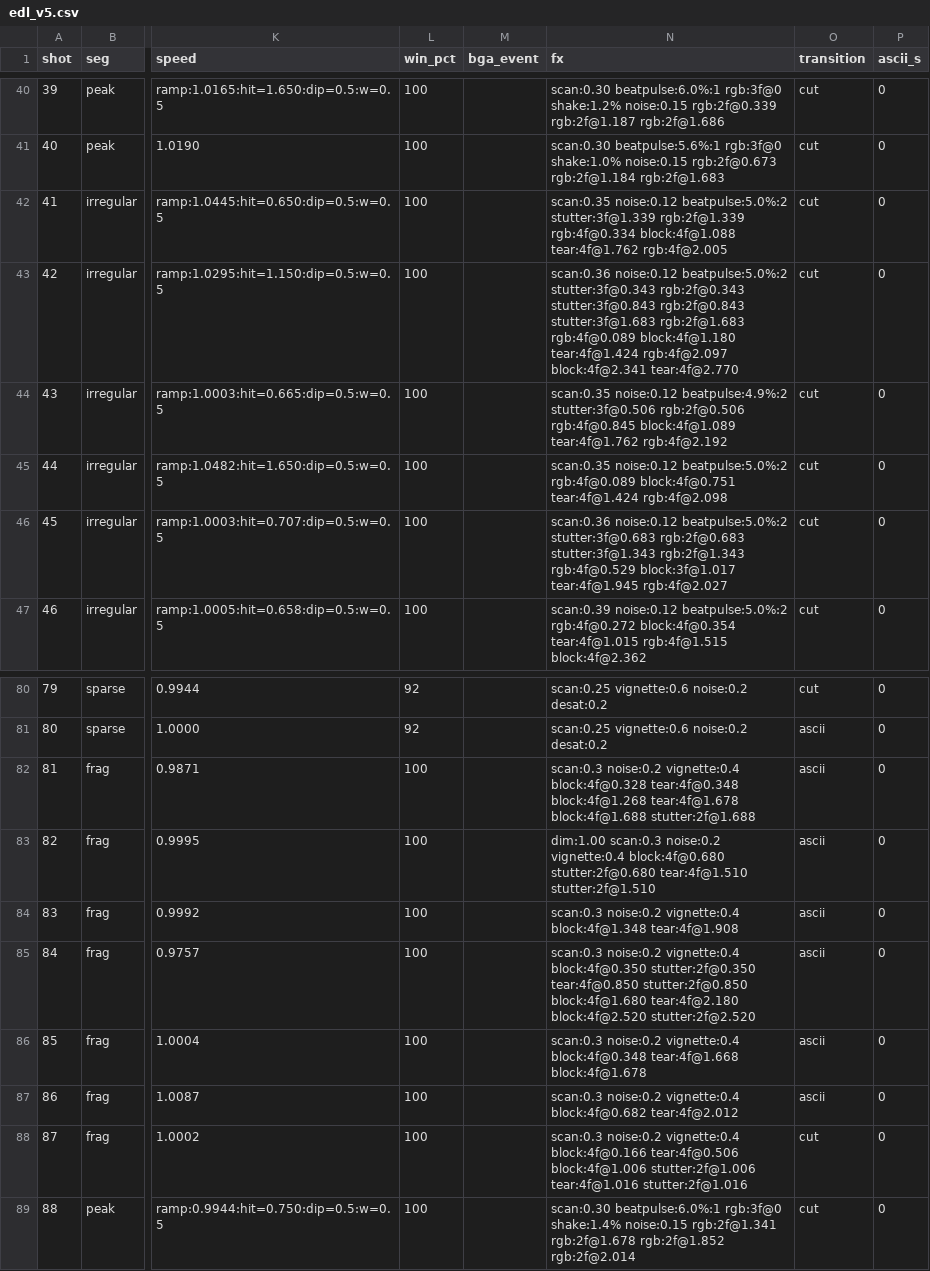
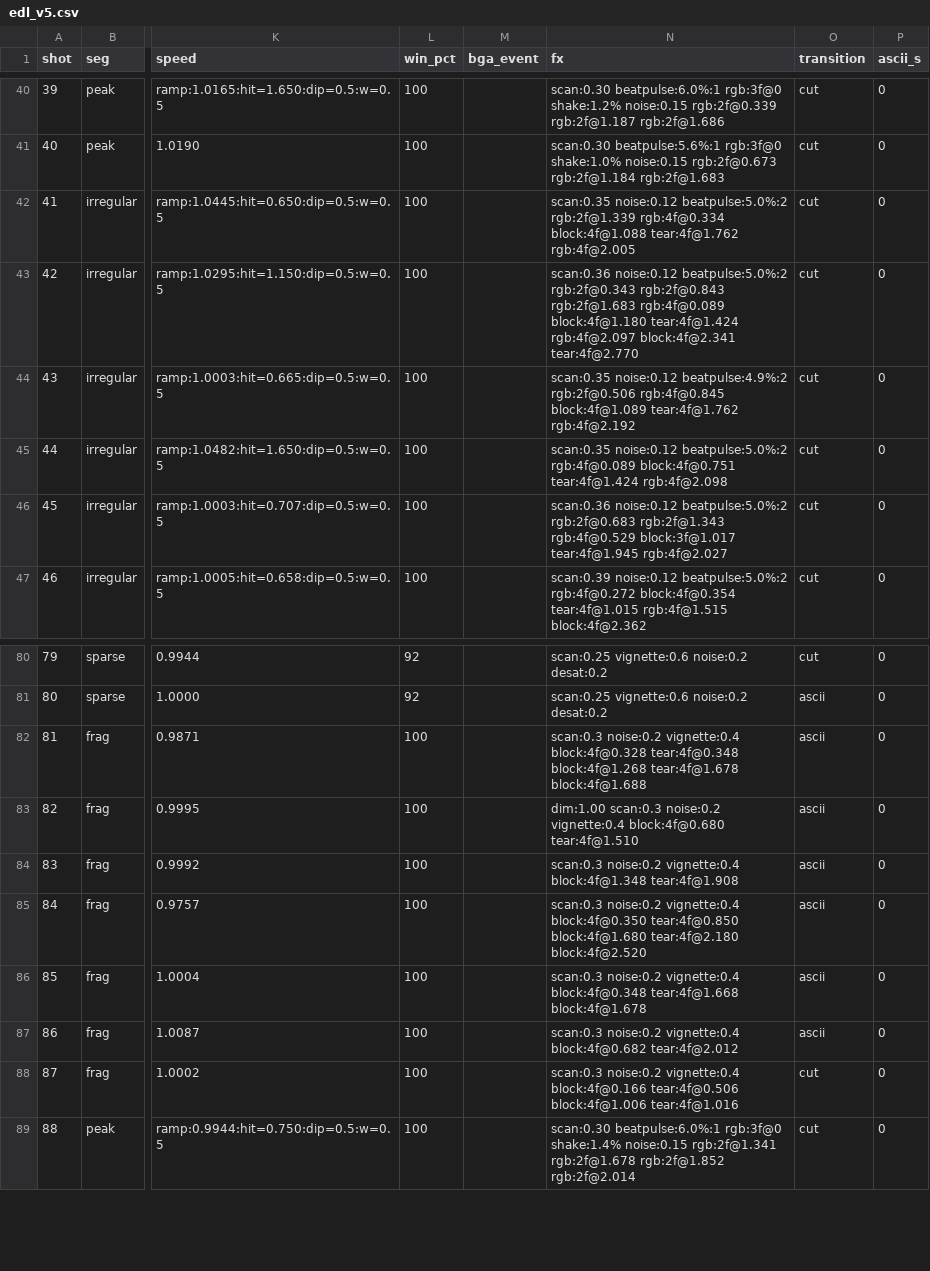
Before and after one commit to Walphite/Battle-of-balls-ideas, a CSV file: fxlab/docs/edl_v5.csv, drawn as a sheet; only a part is shown, gaps mark what is left out; the diff names each change by its address in the sheet, - before the commit and + after, or states it on an @@ line.

```diff
--- a/fxlab/docs/edl_v5.csv
+++ b/fxlab/docs/edl_v5.csv
-N42 (fx): …noise:0.12 beatpulse:5.0%:2 stutter:3f@1.339 rgb:2f@1.339 rgb:4f@0.334…
+N42 (fx): …noise:0.12 beatpulse:5.0%:2 rgb:2f@1.339 rgb:4f@0.334…
-N43 (fx): …noise:0.12 beatpulse:5.0%:2 stutter:3f@0.343 rgb:2f@0.343 stutter:3f@0.843 rgb:2f@0.843 stutter:3f@1.683 rgb:2f@1.683 rgb:4f@0.089…
+N43 (fx): …noise:0.12 beatpulse:5.0%:2 rgb:2f@0.343 rgb:2f@0.843 rgb:2f@1.683 rgb:4f@0.089…
-N44 (fx): …noise:0.12 beatpulse:4.9%:2 stutter:3f@0.506 rgb:2f@0.506 rgb:4f@0.845…
+N44 (fx): …noise:0.12 beatpulse:4.9%:2 rgb:2f@0.506 rgb:4f@0.845…
-N46 (fx): …noise:0.12 beatpulse:5.0%:2 stutter:3f@0.683 rgb:2f@0.683 stutter:3f@1.343 rgb:2f@1.343 rgb:4f@0.529…
+N46 (fx): …noise:0.12 beatpulse:5.0%:2 rgb:2f@0.683 rgb:2f@1.343 rgb:4f@0.529…
-N82 (fx): …tear:4f@1.678 block:4f@1.688 stutter:2f@1.688
+N82 (fx): …tear:4f@1.678 block:4f@1.688
-N83 (fx): …vignette:0.4 block:4f@0.680 stutter:2f@0.680 tear:4f@1.510 stutter:2f@1.510
+N83 (fx): …vignette:0.4 block:4f@0.680 tear:4f@1.510
-N85 (fx): …vignette:0.4 block:4f@0.350 stutter:2f@0.350 tear:4f@0.850 stutter:2f@0.850 block:4f@1.680 tear:4f@2.180 block:4f@2.520 stutter:2f@2.520
+N85 (fx): …vignette:0.4 block:4f@0.350 tear:4f@0.850 block:4f@1.680 tear:4f@2.180 block:4f@2.520
-N88 (fx): …tear:4f@0.506 block:4f@1.006 stutter:2f@1.006 tear:4f@1.016 stutter:2f@1.016
+N88 (fx): …tear:4f@0.506 block:4f@1.006 tear:4f@1.016
```
Also changed, not shown: 15 other files.
